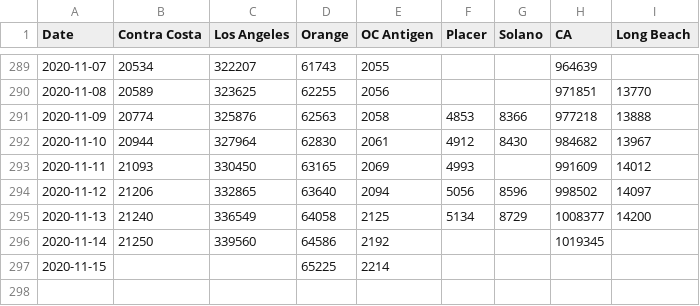
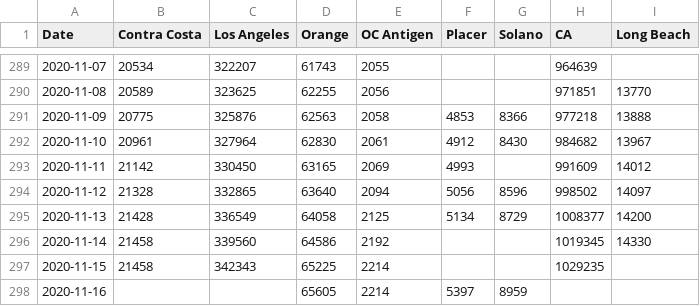
Before and after one commit to cmolodo/covid-19, a CSV file: CA_cases_timeseries.csv, drawn as a sheet; only a part is shown, gaps mark what is left out.

```diff
--- a/CA_cases_timeseries.csv
+++ b/CA_cases_timeseries.csv
@@ -290,8 +290,9 @@ Date,Contra Costa,Los Angeles,Orange,OC Antigen,Placer,Solano,CA,Long Beach
 2020-11-08,20589,323625,62255,2056,,,971851,13770
-2020-11-09,20774,325876,62563,2058,4853,8366,977218,13888
-2020-11-10,20944,327964,62830,2061,4912,8430,984682,13967
-2020-11-11,21093,330450,63165,2069,4993,,991609,14012
-2020-11-12,21206,332865,63640,2094,5056,8596,998502,14097
-2020-11-13,21240,336549,64058,2125,5134,8729,1008377,14200
-2020-11-14,21250,339560,64586,2192,,,1019345,
-2020-11-15,,,65225,2214,,,,
+2020-11-09,20775,325876,62563,2058,4853,8366,977218,13888
+2020-11-10,20961,327964,62830,2061,4912,8430,984682,13967
+2020-11-11,21142,330450,63165,2069,4993,,991609,14012
+2020-11-12,21328,332865,63640,2094,5056,8596,998502,14097
+2020-11-13,21428,336549,64058,2125,5134,8729,1008377,14200
+2020-11-14,21458,339560,64586,2192,,,1019345,14330
+2020-11-15,21458,342343,65225,2214,,,1029235,
+2020-11-16,,,65605,2214,5397,8959,,
```
Also changed, not shown: CA_deaths_timeseries.csv, CA_hospitalization_daily.csv, 7 other files.
